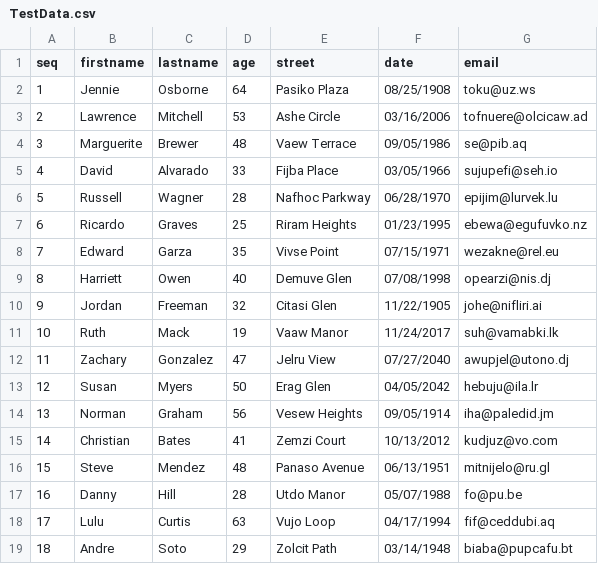
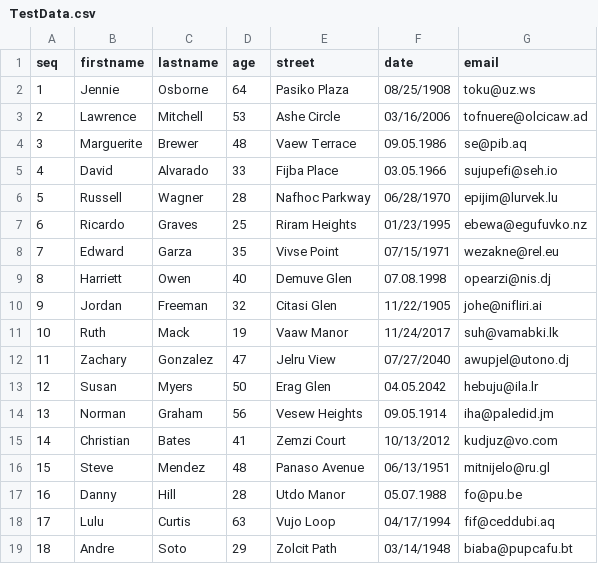
Before and after one commit to JPVenson/Morestachio-EmailProcessor, a CSV file: Morestachio.MailProcessor.Client/Morestachio.MailProcessor.Ui/TestData.csv, drawn as a sheet; only a part is shown; the diff covers the shown part only.

```diff
--- a/Morestachio.MailProcessor.Client/Morestachio.MailProcessor.Ui/TestData.csv
+++ b/Morestachio.MailProcessor.Client/Morestachio.MailProcessor.Ui/TestData.csv
@@ -3,4 +3,4 @@ seq;firstname;lastname;age;street;date;email
 2;Lawrence;Mitchell;53;Ashe Circle;03/16/2006;tofnuere@olcicaw.ad
-3;Marguerite;Brewer;48;Vaew Terrace;09/05/1986;se@pib.aq
-4;David;Alvarado;33;Fijba Place;03/05/1966;sujupefi@seh.io
+3;Marguerite;Brewer;48;Vaew Terrace;09.05.1986;se@pib.aq
+4;David;Alvarado;33;Fijba Place;03.05.1966;sujupefi@seh.io
 5;Russell;Wagner;28;Nafhoc Parkway;06/28/1970;epijim@lurvek.lu
@@ -8,3 +8,3 @@ seq;firstname;lastname;age;street;date;email
 7;Edward;Garza;35;Vivse Point;07/15/1971;wezakne@rel.eu
-8;Harriett;Owen;40;Demuve Glen;07/08/1998;opearzi@nis.dj
+8;Harriett;Owen;40;Demuve Glen;07.08.1998;opearzi@nis.dj
 9;Jordan;Freeman;32;Citasi Glen;11/22/1905;johe@nifliri.ai
@@ -12,7 +12,7 @@ seq;firstname;lastname;age;street;date;email
 11;Zachary;Gonzalez;47;Jelru View;07/27/2040;awupjel@utono.dj
-12;Susan;Myers;50;Erag Glen;04/05/2042;hebuju@ila.lr
-13;Norman;Graham;56;Vesew Heights;09/05/1914;iha@paledid.jm
+12;Susan;Myers;50;Erag Glen;04.05.2042;hebuju@ila.lr
+13;Norman;Graham;56;Vesew Heights;09.05.1914;iha@paledid.jm
 14;Christian;Bates;41;Zemzi Court;10/13/2012;kudjuz@vo.com
 15;Steve;Mendez;48;Panaso Avenue;06/13/1951;mitnijelo@ru.gl
-16;Danny;Hill;28;Utdo Manor;05/07/1988;fo@pu.be
+16;Danny;Hill;28;Utdo Manor;05.07.1988;fo@pu.be
 17;Lulu;Curtis;63;Vujo Loop;04/17/1994;fif@ceddubi.aq
```
Also changed, not shown: 14 edited cells elsewhere in this file, 7 other files.
